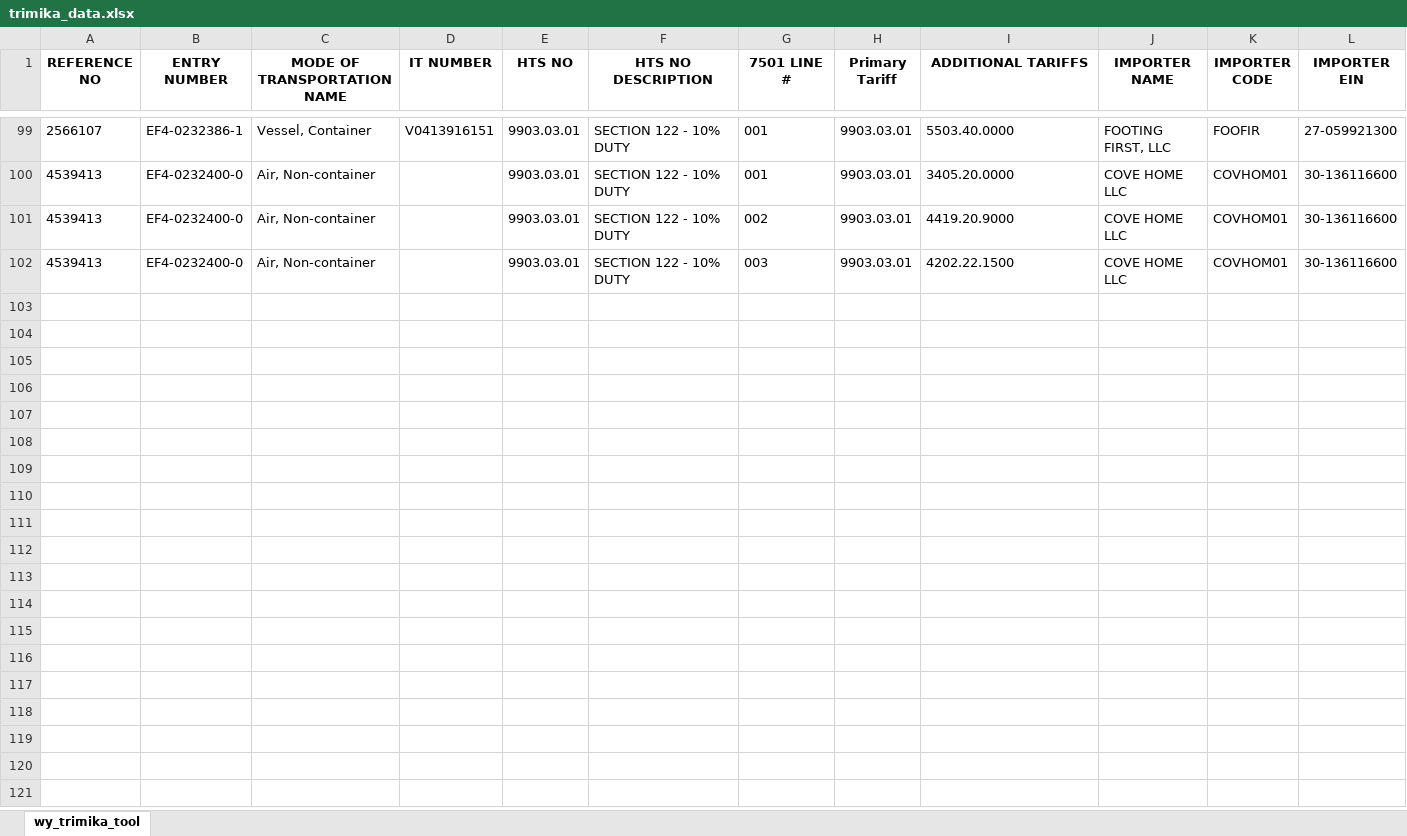
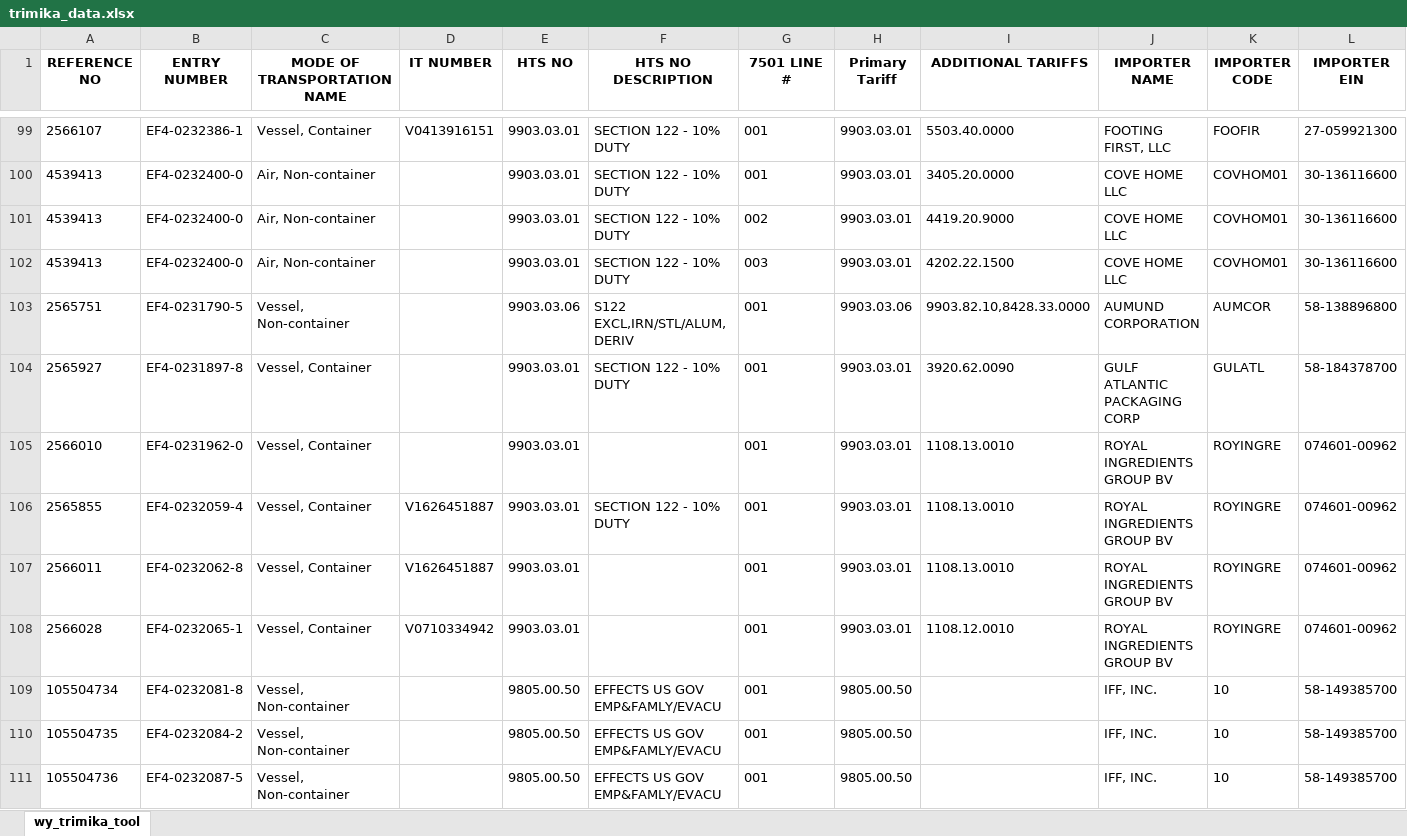
Before and after one commit to iffinc-ga/hts_search_tool, an Excel workbook: trimika_data.xlsx, sheet wy_trimika_tool, drawn as a sheet; only a part is shown, gaps mark what is left out; values as stored, in another font and other column widths than the file's, no borders; rows hold the shown columns only; the diff covers the shown part only; the diff names each change by its address in the sheet, - before the commit and + after, or states it on an @@ line.

Commit message:
Append trimika data — 20 new rows, 121 total

```diff
--- a/trimika_data.xlsx (sheet wy_trimika_tool)
+++ b/trimika_data.xlsx (sheet wy_trimika_tool)
+row 103: 2565751 | EF4-0231790-5 | Vessel, Non-container |  | 9903.03.06 | S122 EXCL,IRN/STL/ALUM,DERIV | 001 | 9903.03.06 | 9903.82.10,8428.33.0000 | AUMUND CORPORATION | AUMCOR | 58-138896800
+row 104: 2565927 | EF4-0231897-8 | Vessel, Container |  | 9903.03.01 | SECTION 122 - 10% DUTY | 001 | 9903.03.01 | 3920.62.0090 | GULF ATLANTIC PACKAGING CORP | GULATL | 58-184378700
+row 105: 2566010 | EF4-0231962-0 | Vessel, Container |  | 9903.03.01 |  | 001 | 9903.03.01 | 1108.13.0010 | ROYAL INGREDIENTS GROUP BV | ROYINGRE | 074601-00962
+row 106: 2565855 | EF4-0232059-4 | Vessel, Container | V1626451887 | 9903.03.01 | SECTION 122 - 10% DUTY | 001 | 9903.03.01 | 1108.13.0010 | ROYAL INGREDIENTS GROUP BV | ROYINGRE | 074601-00962
+row 107: 2566011 | EF4-0232062-8 | Vessel, Container | V1626451887 | 9903.03.01 |  | 001 | 9903.03.01 | 1108.13.0010 | ROYAL INGREDIENTS GROUP BV | ROYINGRE | 074601-00962
+row 108: 2566028 | EF4-0232065-1 | Vessel, Container | V0710334942 | 9903.03.01 |  | 001 | 9903.03.01 | 1108.12.0010 | ROYAL INGREDIENTS GROUP BV | ROYINGRE | 074601-00962
+row 109: 105504734 | EF4-0232081-8 | Vessel, Non-container |  | 9805.00.50 | EFFECTS US GOV EMP&FAMLY/EVACU | 001 | 9805.00.50 |  | IFF, INC. | 10 | 58-149385700
+row 110: 105504735 | EF4-0232084-2 | Vessel, Non-container |  | 9805.00.50 | EFFECTS US GOV EMP&FAMLY/EVACU | 001 | 9805.00.50 |  | IFF, INC. | 10 | 58-149385700
+row 111: 105504736 | EF4-0232087-5 | Vessel, Non-container |  | 9805.00.50 | EFFECTS US GOV EMP&FAMLY/EVACU | 001 | 9805.00.50 |  | IFF, INC. | 10 | 58-149385700
```
Also changed, not shown: 11 added rows elsewhere in this sheet.
